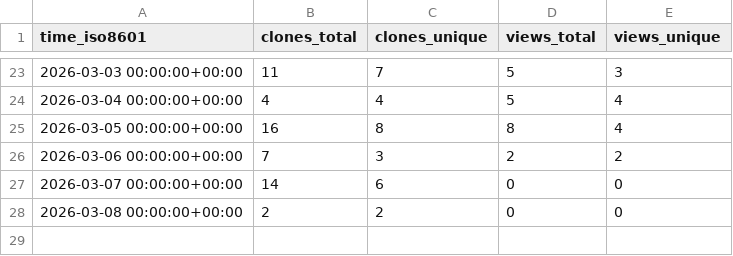
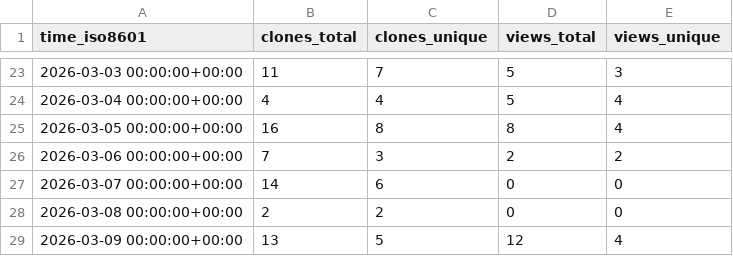
Before and after one commit to grp-bork/microbial_load_predictor, a CSV file: grp-bork/microbial_load_predictor/ghrs-data/views_clones_aggregate.csv, drawn as a sheet; only a part is shown, gaps mark what is left out; the diff names each change by its address in the sheet, - before the commit and + after, or states it on an @@ line.

```diff
--- a/grp-bork/microbial_load_predictor/ghrs-data/views_clones_aggregate.csv
+++ b/grp-bork/microbial_load_predictor/ghrs-data/views_clones_aggregate.csv
+row 29: 2026-03-09 00:00:00+00:00 | 13 | 5 | 12 | 4
```
Also changed, not shown: 1 other file.
